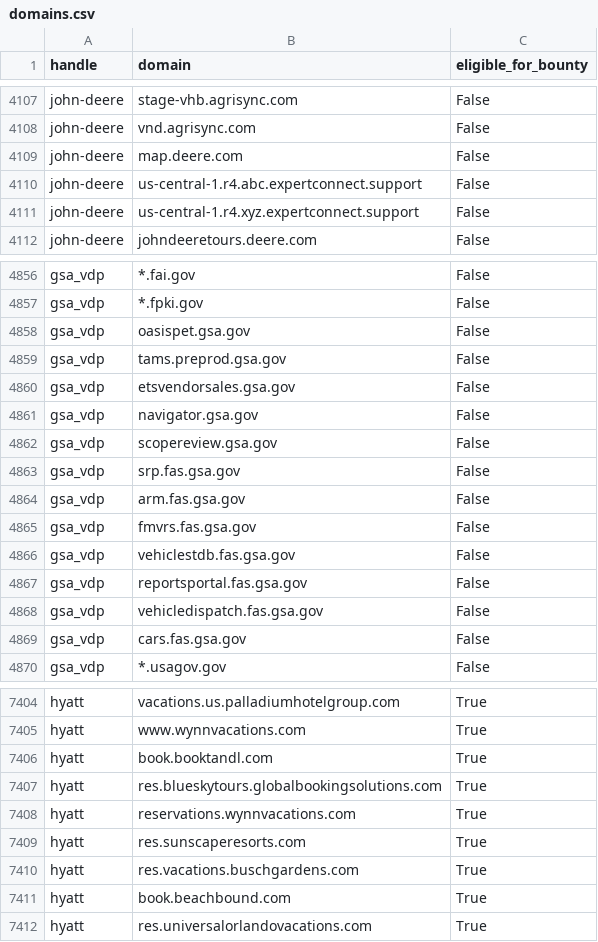
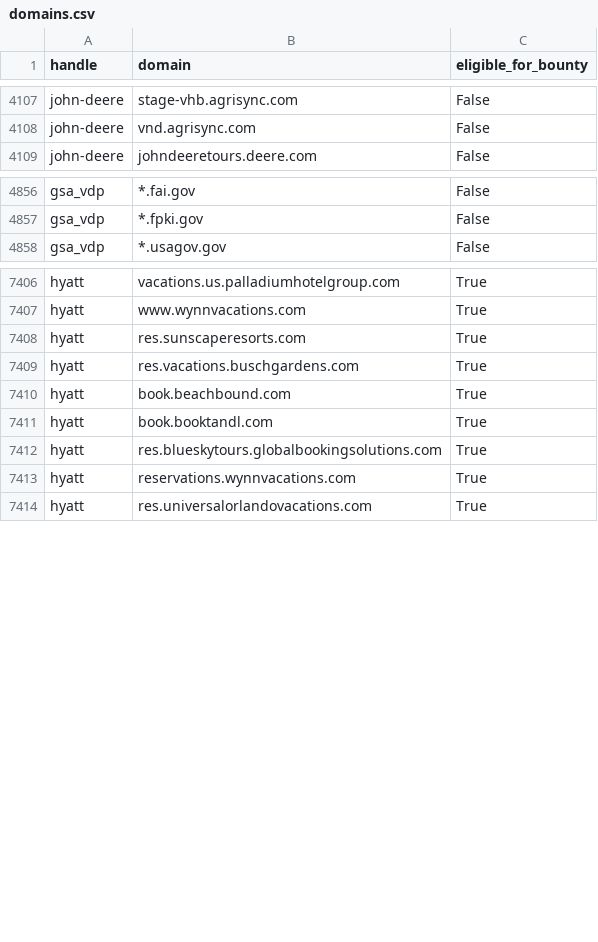
Before and after one commit to atxiii/h1domains, a CSV file: domains.csv, drawn as a sheet; only a part is shown, gaps mark what is left out; the diff covers the shown part only.

```diff
--- a/domains.csv
+++ b/domains.csv
@@ -4108,5 +4108,2 @@ john-deere,stage-vhb.agrisync.com,False
 john-deere,vnd.agrisync.com,False
-john-deere,map.deere.com,False
-john-deere,us-central-1.r4.abc.expertconnect.support,False
-john-deere,us-central-1.r4.xyz.expertconnect.support,False
 john-deere,johndeeretours.deere.com,False
@@ -4857,14 +4857,2 @@ gsa_vdp,*.fai.gov,False
 gsa_vdp,*.fpki.gov,False
-gsa_vdp,oasispet.gsa.gov,False
-gsa_vdp,tams.preprod.gsa.gov,False
-gsa_vdp,etsvendorsales.gsa.gov,False
-gsa_vdp,navigator.gsa.gov,False
-gsa_vdp,scopereview.gsa.gov,False
-gsa_vdp,srp.fas.gsa.gov,False
-gsa_vdp,arm.fas.gsa.gov,False
-gsa_vdp,fmvrs.fas.gsa.gov,False
-gsa_vdp,vehiclestdb.fas.gsa.gov,False
-gsa_vdp,reportsportal.fas.gsa.gov,False
-gsa_vdp,vehicledispatch.fas.gsa.gov,False
-gsa_vdp,cars.fas.gsa.gov,False
 gsa_vdp,*.usagov.gov,False
@@ -7405,5 +7407,2 @@ hyatt,vacations.us.palladiumhotelgroup.com,True
 hyatt,www.wynnvacations.com,True
-hyatt,book.booktandl.com,True
-hyatt,res.blueskytours.globalbookingsolutions.com,True
-hyatt,reservations.wynnvacations.com,True
 hyatt,res.sunscaperesorts.com,True
@@ -7411,2 +7410,5 @@ hyatt,res.vacations.buschgardens.com,True
 hyatt,book.beachbound.com,True
+hyatt,book.booktandl.com,True
+hyatt,res.blueskytours.globalbookingsolutions.com,True
+hyatt,reservations.wynnvacations.com,True
 hyatt,res.universalorlandovacations.com,True
```
Also changed, not shown: 14 added rows and 14 moved rows elsewhere in this file, 3 other files.
